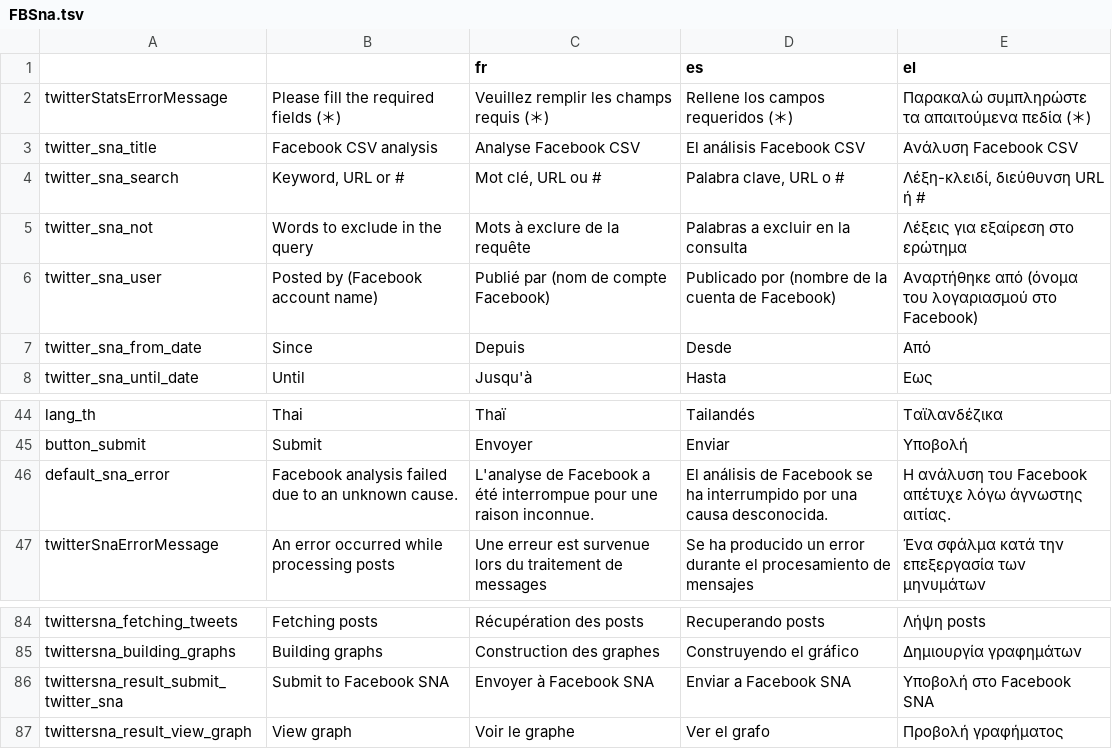
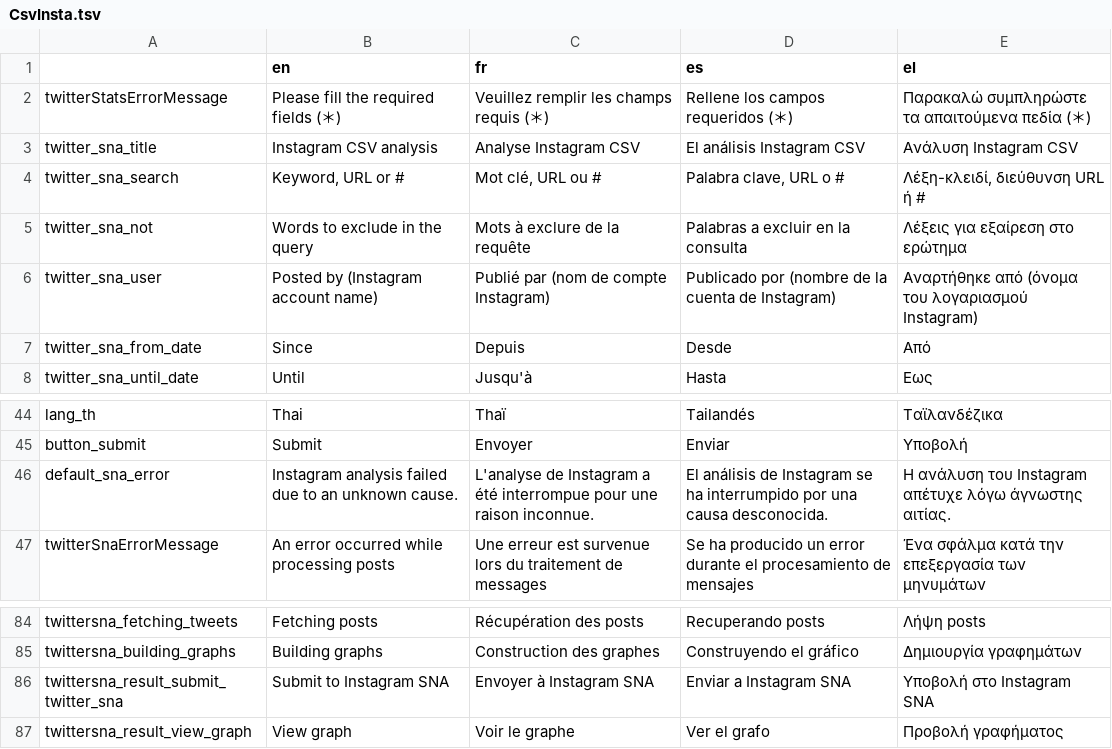
Before and after one commit to AFP-Medialab/TSNA-Translations, a TSV file: components/CsvInsta.tsv (was components/FBSna.tsv), drawn as a sheet; only a part is shown, gaps mark what is left out.

```diff
--- a/components/FBSna.tsv
+++ b/components/CsvInsta.tsv
@@ -1,7 +1,7 @@
-		fr	es	el
+	en	fr	es	el
 twitterStatsErrorMessage	Please fill the required fields (＊)	Veuillez remplir les champs requis (＊)	Rellene los campos requeridos (＊)	Παρακαλώ συμπληρώστε τα απαιτούμενα πεδία (＊)
-twitter_sna_title	Facebook CSV analysis	Analyse Facebook CSV	El análisis Facebook CSV	Ανάλυση Facebook CSV
+twitter_sna_title	Instagram CSV analysis	Analyse Instagram CSV	El análisis Instagram CSV	Ανάλυση Instagram CSV
 twitter_sna_search	Keyword, URL or #	Mot clé, URL ou #	Palabra clave, URL o #	Λέξη-κλειδί, διεύθυνση URL ή #
 twitter_sna_not	Words to exclude in the query	Mots à exclure de la requête	Palabras a excluir en la consulta	Λέξεις για εξαίρεση στο ερώτημα
-twitter_sna_user	Posted by (Facebook account name)	Publié par (nom de compte Facebook)	Publicado por (nombre de la cuenta de Facebook)	Αναρτήθηκε από (όνομα του λογαριασμού στο Facebook)
+twitter_sna_user	Posted by (Instagram account name)	Publié par (nom de compte Instagram)	Publicado por (nombre de la cuenta de Instagram)	Αναρτήθηκε από (όνομα του λογαριασμού Instagram)
 twitter_sna_from_date	Since	Depuis	Desde	Από
@@ -45,3 +45,3 @@ lang_th	Thai	Thaï	Tailandés	Ταϊλανδέζικα
 button_submit	Submit	Envoyer	Enviar	Υποβολή
-default_sna_error	Facebook analysis failed due to an unknown cause.	L'analyse de Facebook a été interrompue pour une raison inconnue.	El análisis de Facebook se ha interrumpido por una causa desconocida.	Η ανάλυση του Facebook απέτυχε λόγω άγνωστης αιτίας.
+default_sna_error	Instagram analysis failed due to an unknown cause.	L'analyse de Instagram a été interrompue pour une raison inconnue.	El análisis de Instagram se ha interrumpido por una causa desconocida.	Η ανάλυση του Instagram απέτυχε λόγω άγνωστης αιτίας.
 twitterSnaErrorMessage	An error occurred while processing posts	Une erreur est survenue lors du traitement de messages	Se ha producido un error durante el procesamiento de mensajes	Ένα σφάλμα κατά την επεξεργασία των μηνυμάτων
@@ -85,3 +85,3 @@ twittersna_fetching_tweets	Fetching posts	Récupération des posts	Recuperando p
 twittersna_building_graphs	Building graphs	Construction des graphes	Construyendo el gráfico	Δημιουργία γραφημάτων
-twittersna_result_submit_twitter_sna	Submit to Facebook SNA	Envoyer à Facebook SNA	Enviar a Facebook SNA	Υποβολή στο Facebook SNA
+twittersna_result_submit_twitter_sna	Submit to Instagram SNA	Envoyer à Instagram SNA	Enviar a Instagram SNA	Υποβολή στο Instagram SNA
 twittersna_result_view_graph	View graph	Voir le graphe	Ver el grafo	Προβολή γραφήματος
```
Also changed, not shown: components/Shared/OnClickInfo.tsv, components/TwitterSna.tsv, 1 other file.
